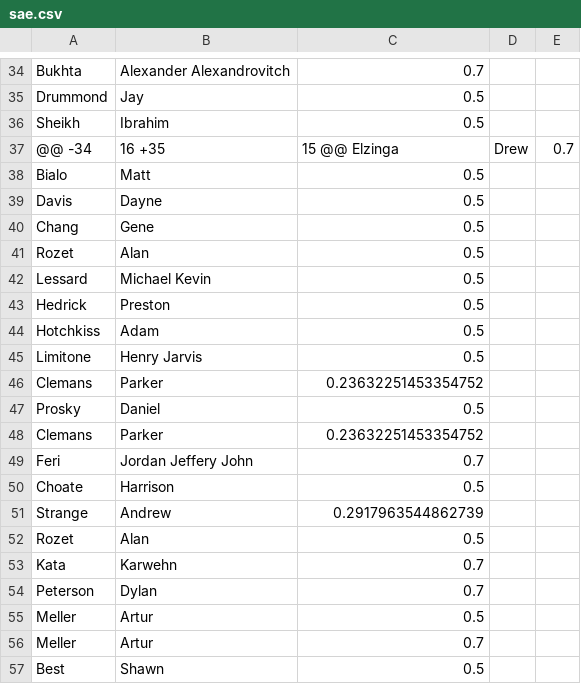
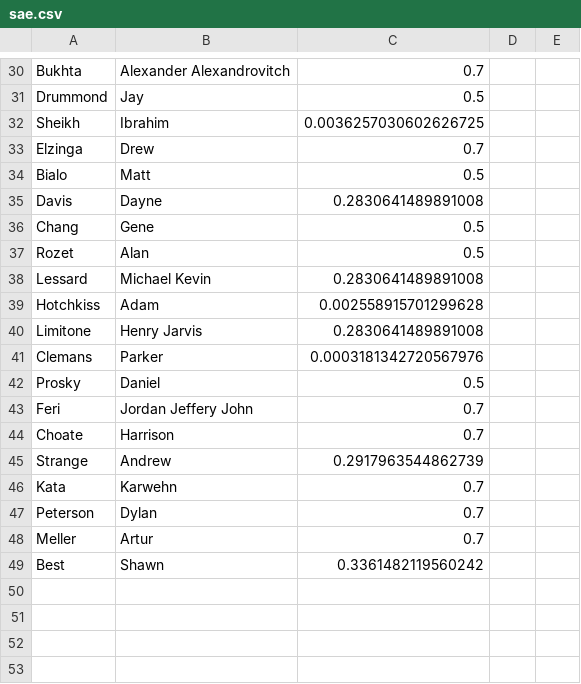
Before and after one commit to cheunjm/harvard-courses, a CSV file: flashcards/sae.csv, drawn as a sheet; only a part is shown, gaps mark what is left out; the diff covers the shown part only.

```diff
--- a/flashcards/sae.csv
+++ b/flashcards/sae.csv
@@ -35,23 +31,19 @@ Bukhta,Alexander Alexandrovitch,0.7
 Drummond,Jay,0.5
-Sheikh,Ibrahim,0.5
-@@ -34,16 +35,15 @@ Elzinga,Drew,0.7
+Sheikh,Ibrahim,0.0036257030602626725
+Elzinga,Drew,0.7
 Bialo,Matt,0.5
-Davis,Dayne,0.5
+Davis,Dayne,0.2830641489891008
 Chang,Gene,0.5
 Rozet,Alan,0.5
-Lessard,Michael Kevin,0.5
-Hedrick,Preston,0.5
-Hotchkiss,Adam,0.5
-Limitone,Henry Jarvis,0.5
-Clemans,Parker,0.23632251453354752
+Lessard,Michael Kevin,0.2830641489891008
+Hotchkiss,Adam,0.002558915701299628
+Limitone,Henry Jarvis,0.2830641489891008
+Clemans,Parker,0.0003181342720567976
 Prosky,Daniel,0.5
-Clemans,Parker,0.23632251453354752
 Feri,Jordan Jeffery John,0.7
-Choate,Harrison,0.5
+Choate,Harrison,0.7
 Strange,Andrew,0.2917963544862739
-Rozet,Alan,0.5
 Kata,Karwehn,0.7
 Peterson,Dylan,0.7
-Meller,Artur,0.5
 Meller,Artur,0.7
-Best,Shawn,0.5
+Best,Shawn,0.3361482119560242
```
Also changed, not shown: 3 added rows, 7 removed rows and 12 edited cells elsewhere in this file, 1 other file.
